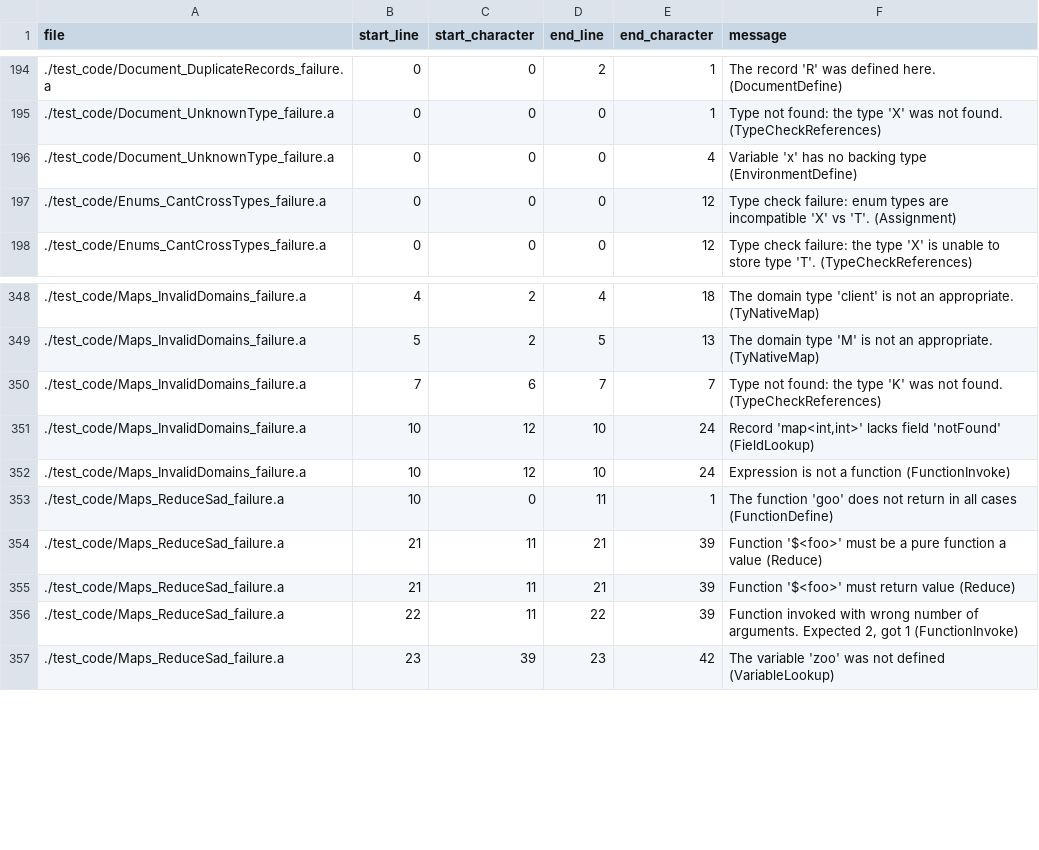
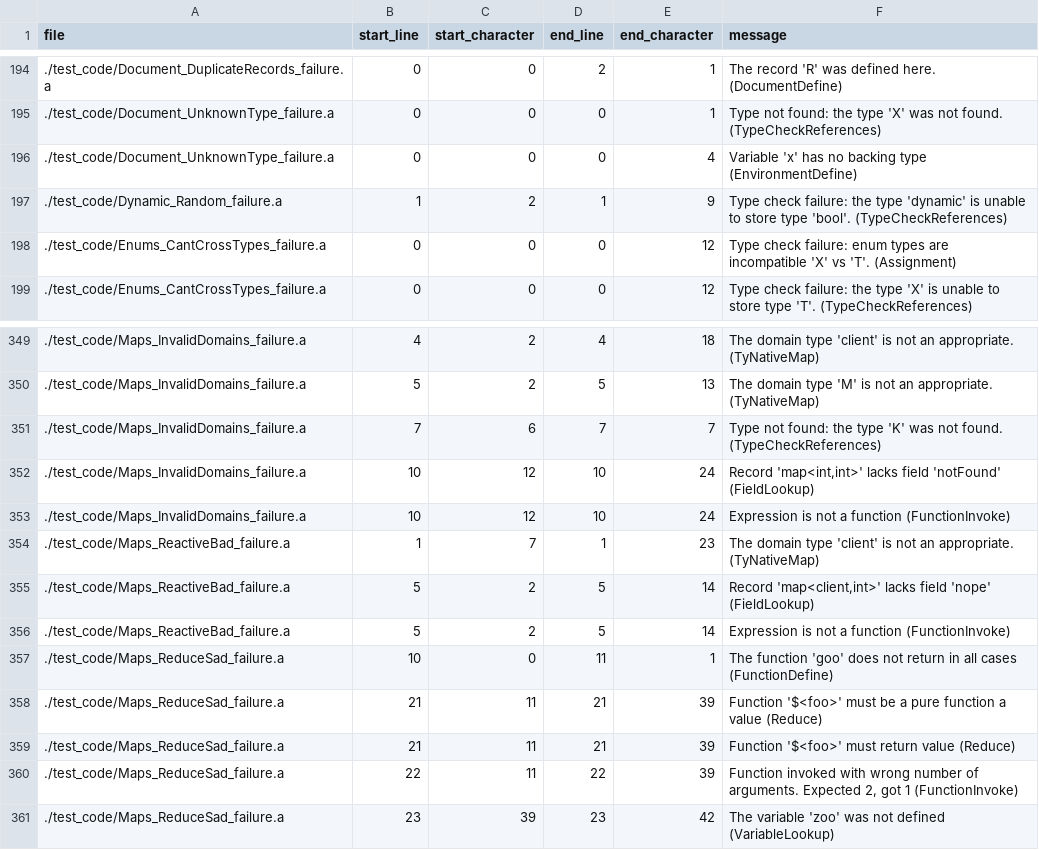
Before and after one commit to mathgladiator/adama-lang, a CSV file: core/error-messages.csv, drawn as a sheet; only a part is shown, gaps mark what is left out.

Commit message:
up-versioning to 0.2; new types!
+ added dynamic which is currently experimental; there are unit tests and so it should work, but maybe have a few gotchas. dynamic allows you to read entire JSON trees from the underlying document or message and hold them as a string. This is useful for data that is JSON encoded within the client's context. dynamic works in both native and reactive forms
+ added a reactive map; this works with domain types of int, long, and string. The recent simplification of table made this an easy sell, and it is going to useful with dynamic for doing property bags. map<string, dynamic> should be a friendly way of encoding json objects that can be merged via Adama.
+ get test coverage for core back to 100; these are prototype features that require more testing. However, they appear to work via the automated tests.

```diff
--- a/core/error-messages.csv
+++ b/core/error-messages.csv
@@ -196,2 +196,3 @@ file,start_line,start_character,end_line,end_character,message
 ./test_code/Document_UnknownType_failure.a,0,0,0,4,"Variable 'x' has no backing type (EnvironmentDefine)"
+./test_code/Dynamic_Random_failure.a,1,2,1,9,"Type check failure: the type 'dynamic' is unable to store type 'bool'. (TypeCheckReferences)"
 ./test_code/Enums_CantCrossTypes_failure.a,0,0,0,12,"Type check failure: enum types are incompatible 'X' vs 'T'. (Assignment)"
@@ -352,2 +353,5 @@ file,start_line,start_character,end_line,end_character,message
 ./test_code/Maps_InvalidDomains_failure.a,10,12,10,24,"Expression is not a function (FunctionInvoke)"
+./test_code/Maps_ReactiveBad_failure.a,1,7,1,23,"The domain type 'client' is not an appropriate. (TyNativeMap)"
+./test_code/Maps_ReactiveBad_failure.a,5,2,5,14,"Record 'map<client,int>' lacks field 'nope' (FieldLookup)"
+./test_code/Maps_ReactiveBad_failure.a,5,2,5,14,"Expression is not a function (FunctionInvoke)"
 ./test_code/Maps_ReduceSad_failure.a,10,0,11,1,"The function 'goo' does not return in all cases (FunctionDefine)"
```
Also changed, not shown: 54 other files.
